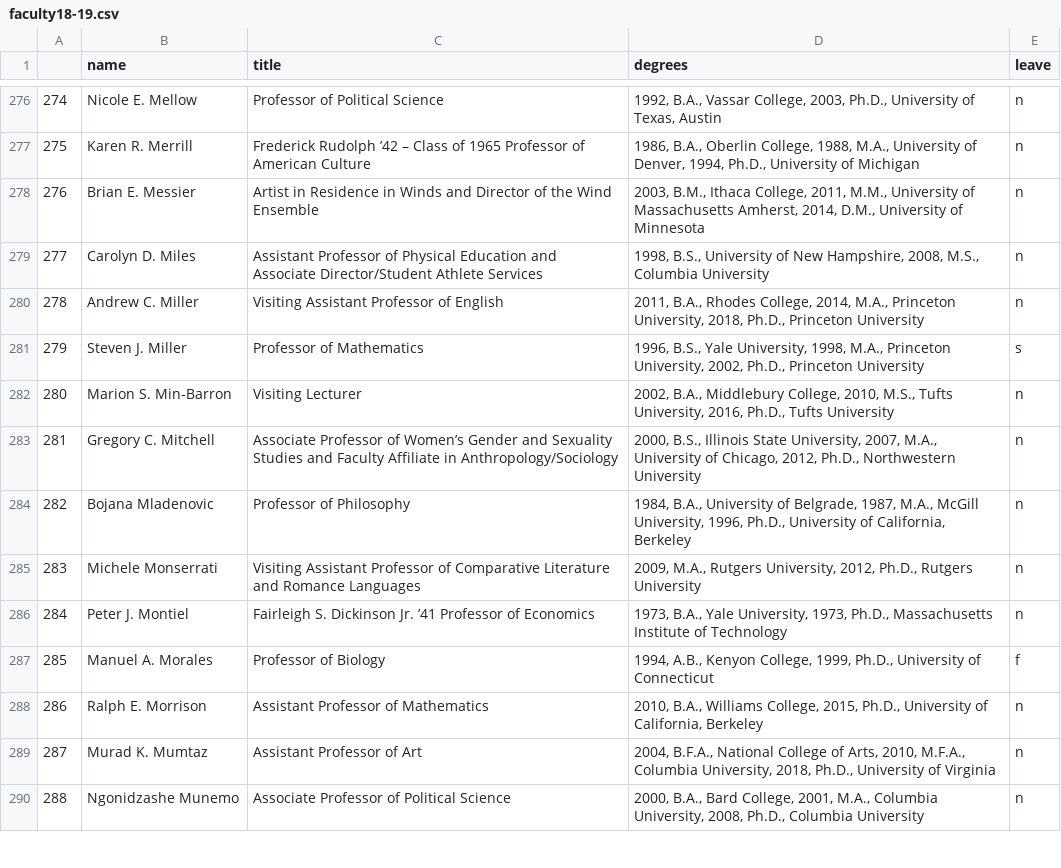
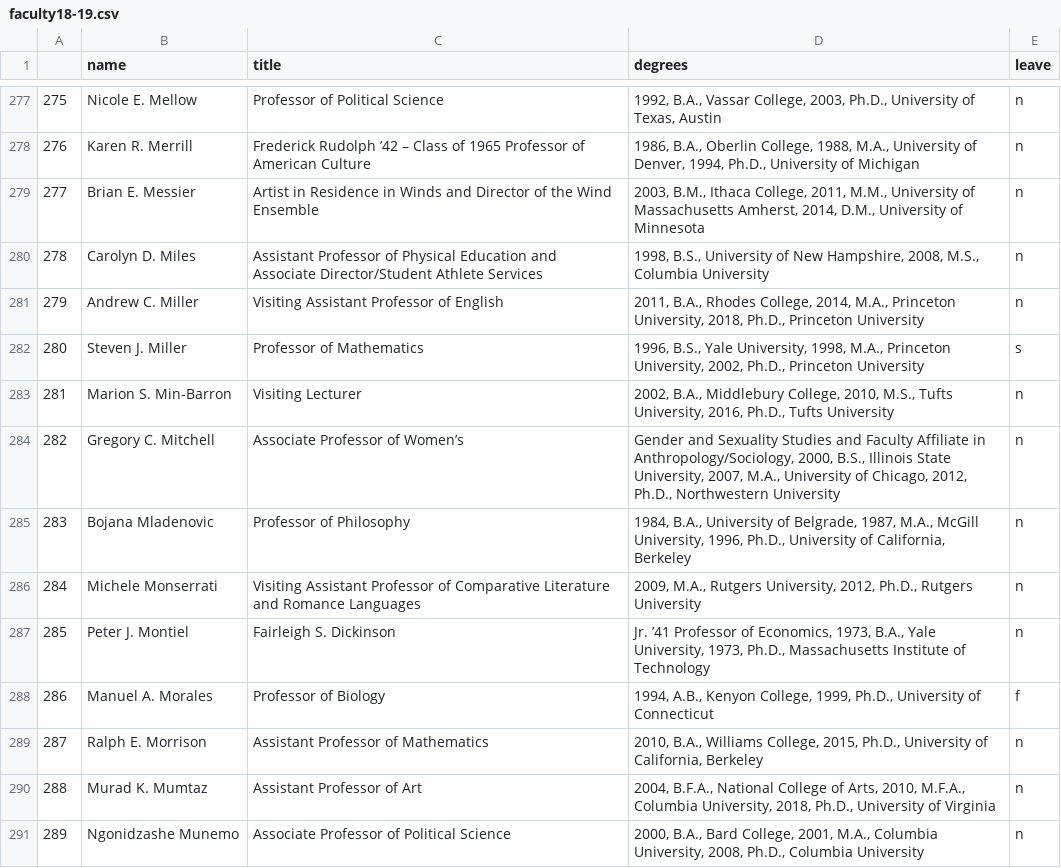
Before and after one commit to lrm15/faculty_retention, a CSV file: 18-19/faculty18-19.csv, drawn as a sheet; only a part is shown, gaps mark what is left out; addresses are those after the commit; the diff covers the shown part only; the diff names each change by its address in the sheet, - before the commit and + after, or states it on an @@ line.

```diff
--- a/18-19/faculty18-19.csv
+++ b/18-19/faculty18-19.csv
@@ column A renumbered from row 88 down @@
-C284 (title): …of Women’s Gender and Sexuality Studies and Faculty Affiliate in Anthropology/Sociology
+C284 (title): …of Women’s
-D284 (degrees): 2000, B.S.,…
+D284 (degrees): Gender and Sexuality Studies and Faculty Affiliate in Anthropology/Sociology, 2000, B.S.,…
-C287 (title): Fairleigh S. Dickinson Jr. ’41 Professor of Economics
+C287 (title): Fairleigh S. Dickinson
-D287 (degrees): 1973, B.A.,…
+D287 (degrees): Jr. ’41 Professor of Economics, 1973, B.A.,…
```
Also changed, not shown: 1 added row and 72 edited cells elsewhere in this file, 8 other files.
